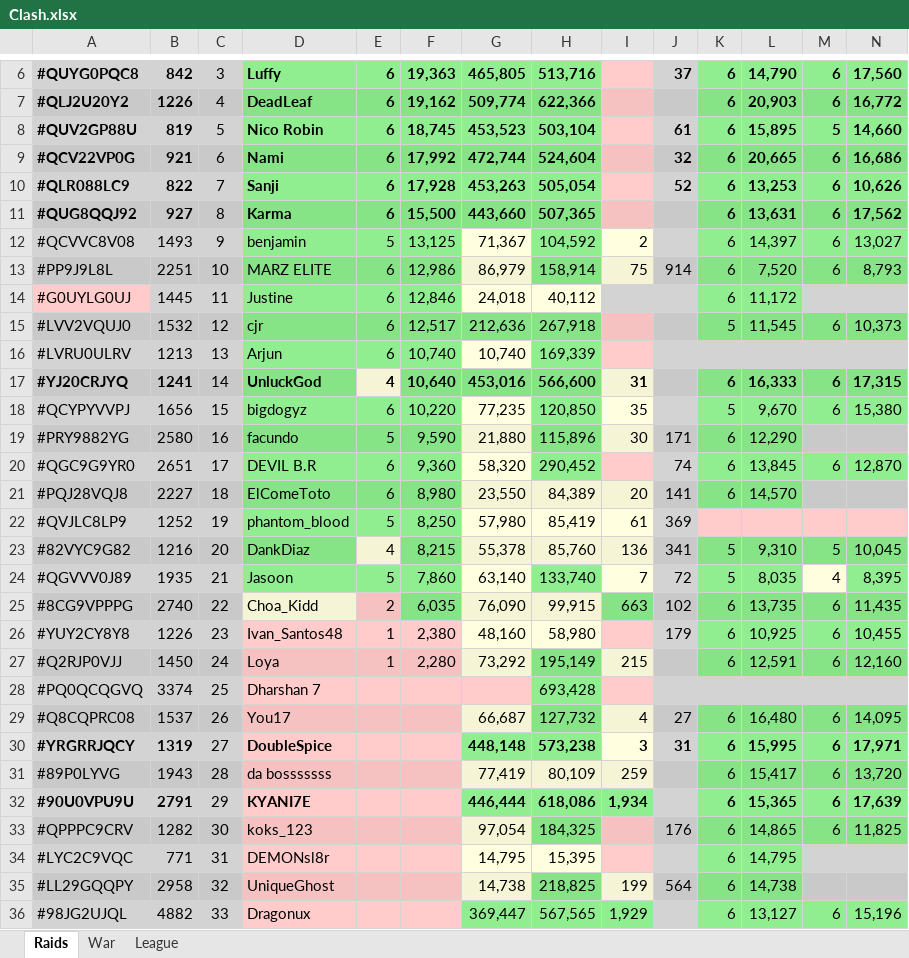
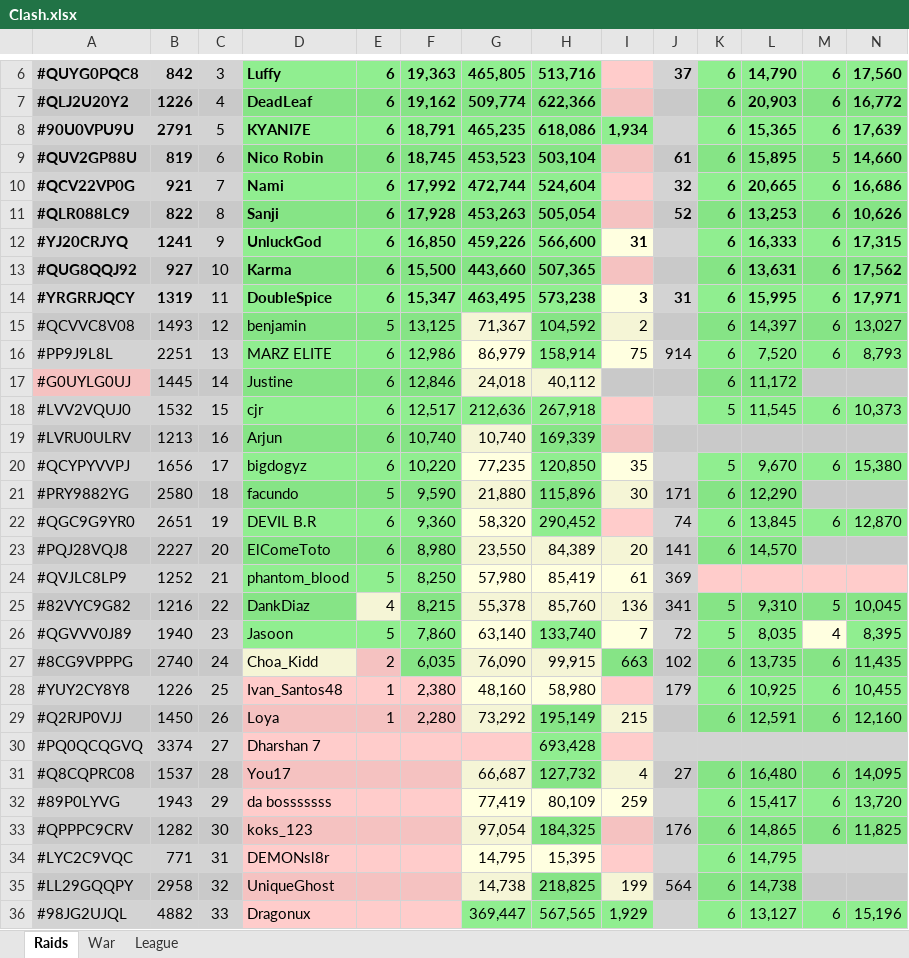
Before and after one commit to KYANI7E/Clans, an Excel workbook: Clash.xlsx, sheet Raids, drawn as a sheet; only a part is shown, gaps mark what is left out; values as stored, in another font and other column widths than the file's, no borders; removed rows and columns are numbered as before the commit, all else as after; rows hold the shown columns only; the diff covers the shown part only; the diff names each change by its address in the sheet, - before the commit and + after, or states it on an @@ line.

Commit message:
updating the clash file from bat manual run

```diff
--- a/Clash.xlsx (sheet Raids)
+++ b/Clash.xlsx (sheet Raids)
+row 8: #90U0VPU9U | 2791 | 5 | KYANI7E | 6 | 18,791 | 465,235 | 618,086 | 1,934 |  | 6 | 15,365 | 6 | 17,639
-C9: 5
+C9: 6
-C10: 6
+C10: 7
-C11: 7
+C11: 8
+row 12: #YJ20CRJYQ | 1241 | 9 | UnluckGod | 6 | 16,850 | 459,226 | 566,600 | 31 |  | 6 | 16,333 | 6 | 17,315
-C13: 8
+C13: 10
+row 14: #YRGRRJQCY | 1319 | 11 | DoubleSpice | 6 | 15,347 | 463,495 | 573,238 | 3 | 31 | 6 | 15,995 | 6 | 17,971
-C15: 9
+C15: 12
-C16: 10
+C16: 13
-C17: 11
+C17: 14
-C18: 12
+C18: 15
-C19: 13
+C19: 16
-row 17: #YJ20CRJYQ | 1241 | 14 | UnluckGod | 4 | 10,640 | 453,016 | 566,600 | 31 |  | 6 | 16,333 | 6 | 17,315
-C20: 15
+C20: 17
-C21: 16
+C21: 18
-C22: 17
+C22: 19
-C23: 18
+C23: 20
-C24: 19
+C24: 21
-C25: 20
+C25: 22
-B26: 1935
+B26: 1940
-C26: 21
+C26: 23
-C27: 22
+C27: 24
-C28: 23
+C28: 25
-C29: 24
+C29: 26
-C30: 25
+C30: 27
-C31: 26
+C31: 28
-row 30: #YRGRRJQCY | 1319 | 27 | DoubleSpice |  |  | 448,148 | 573,238 | 3 | 31 | 6 | 15,995 | 6 | 17,971
-C32: 28
+C32: 29
-row 32: #90U0VPU9U | 2791 | 29 | KYANI7E |  |  | 446,444 | 618,086 | 1,934 |  | 6 | 15,365 | 6 | 17,639
```
Also changed, not shown: 1 added row, 1 removed row and 3 edited cells elsewhere in this sheet.
